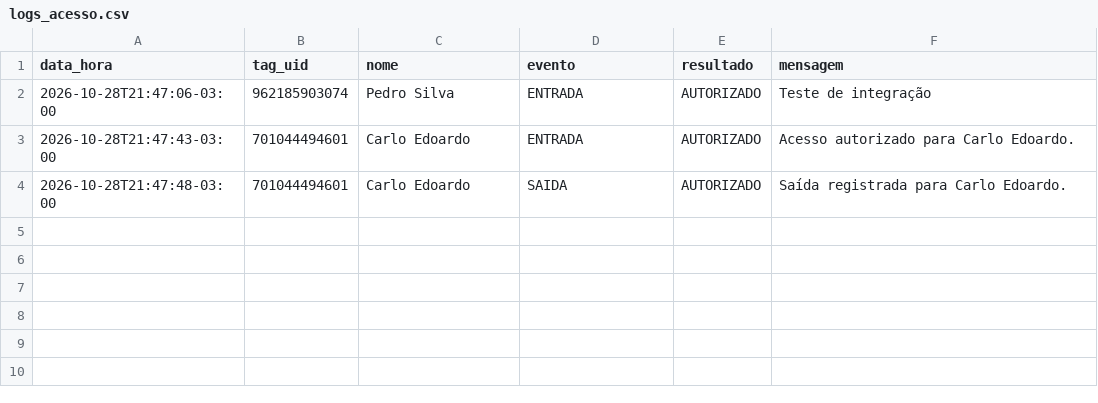
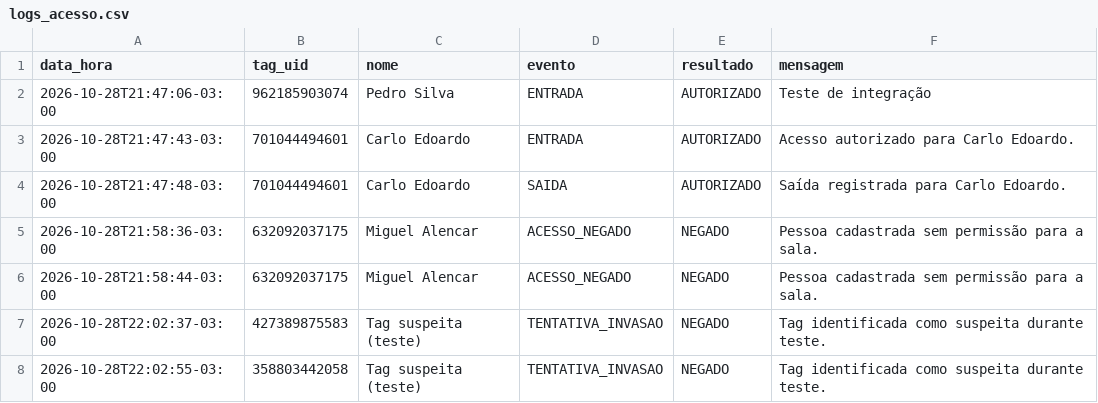
Before and after one commit to YourLatestTrick/trabalho_sala_de_seguranca-, a CSV file: src/trabalho_sistema/logs_acesso.csv, drawn as a sheet; the diff names each change by its address in the sheet, - before the commit and + after, or states it on an @@ line.

```diff
--- a/src/trabalho_sistema/logs_acesso.csv
+++ b/src/trabalho_sistema/logs_acesso.csv
+row 5: 2026-10-28T21:58:36-03:00 | 632092037175 | Miguel Alencar | ACESSO_NEGADO | NEGADO | Pessoa cadastrada sem permissão para a sala.
+row 6: 2026-10-28T21:58:44-03:00 | 632092037175 | Miguel Alencar | ACESSO_NEGADO | NEGADO | Pessoa cadastrada sem permissão para a sala.
+row 7: 2026-10-28T22:02:37-03:00 | 427389875583 | Tag suspeita (teste) | TENTATIVA_INVASAO | NEGADO | Tag identificada como suspeita durante teste.
+row 8: 2026-10-28T22:02:55-03:00 | 358803442058 | Tag suspeita (teste) | TENTATIVA_INVASAO | NEGADO | Tag identificada como suspeita durante teste.
```
Also changed, not shown: 1 other file.
